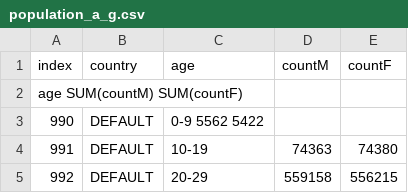
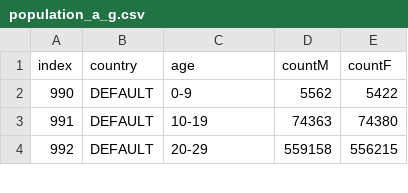
Before and after one commit to caroline0codes/CSEDataVis, a CSV file: population_a_g.csv, drawn as a sheet; only a part is shown; the diff names each change by its address in the sheet, - before the commit and + after, or states it on an @@ line.

Commit message:
Update population_a_g.csv

```diff
--- a/population_a_g.csv
+++ b/population_a_g.csv
@@ column A (index) renumbered in row 2 @@
-B2 (country): (empty)
+B2 (country): DEFAULT
-C2 (age): (empty)
+C2 (age): 0-9
-D2 (countM): (empty)
+D2 (countM): 5562
-E2 (countF): (empty)
+E2 (countF): 5422
-row 3: 990 | DEFAULT | 0-9 5562 5422
```
